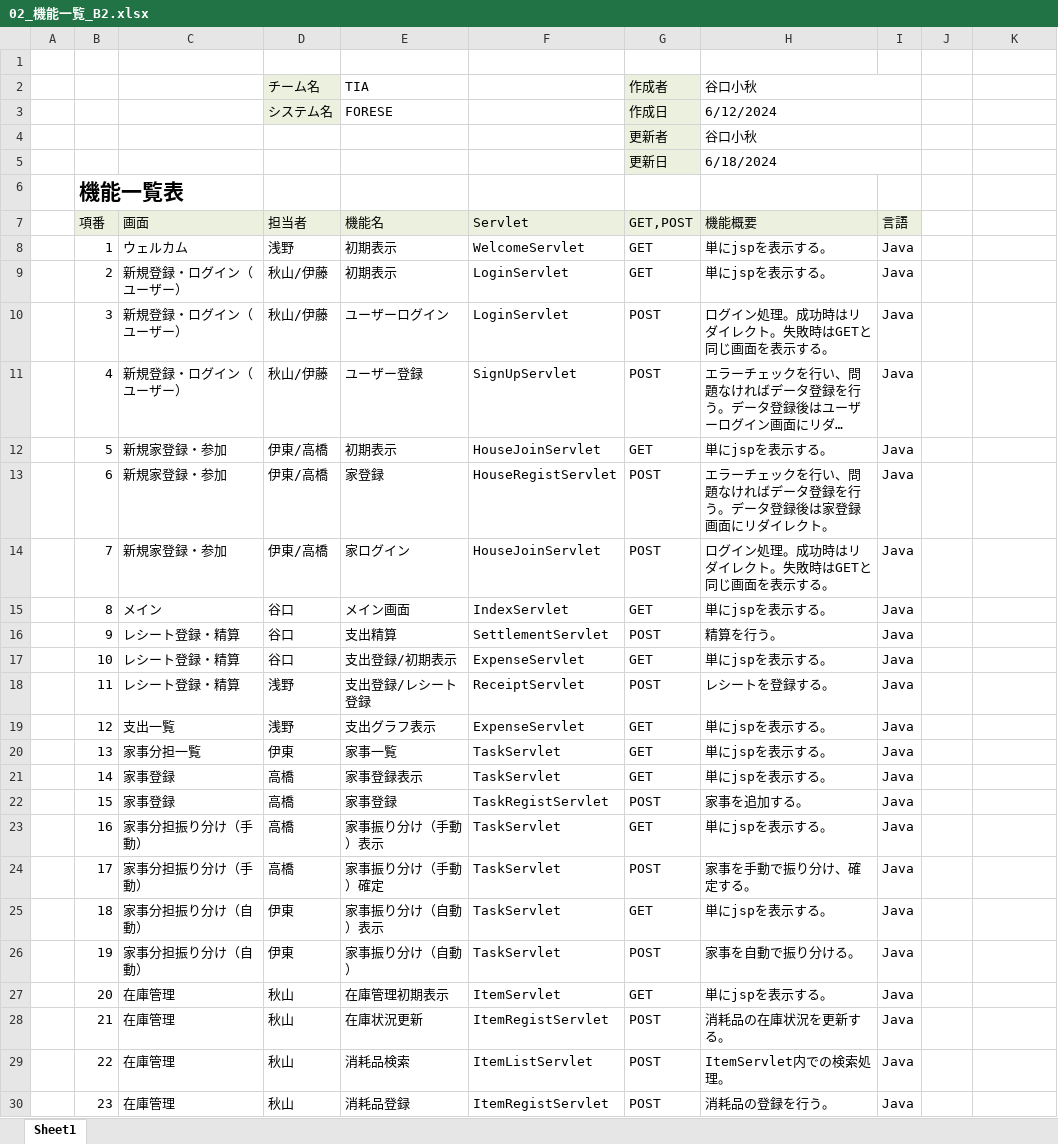
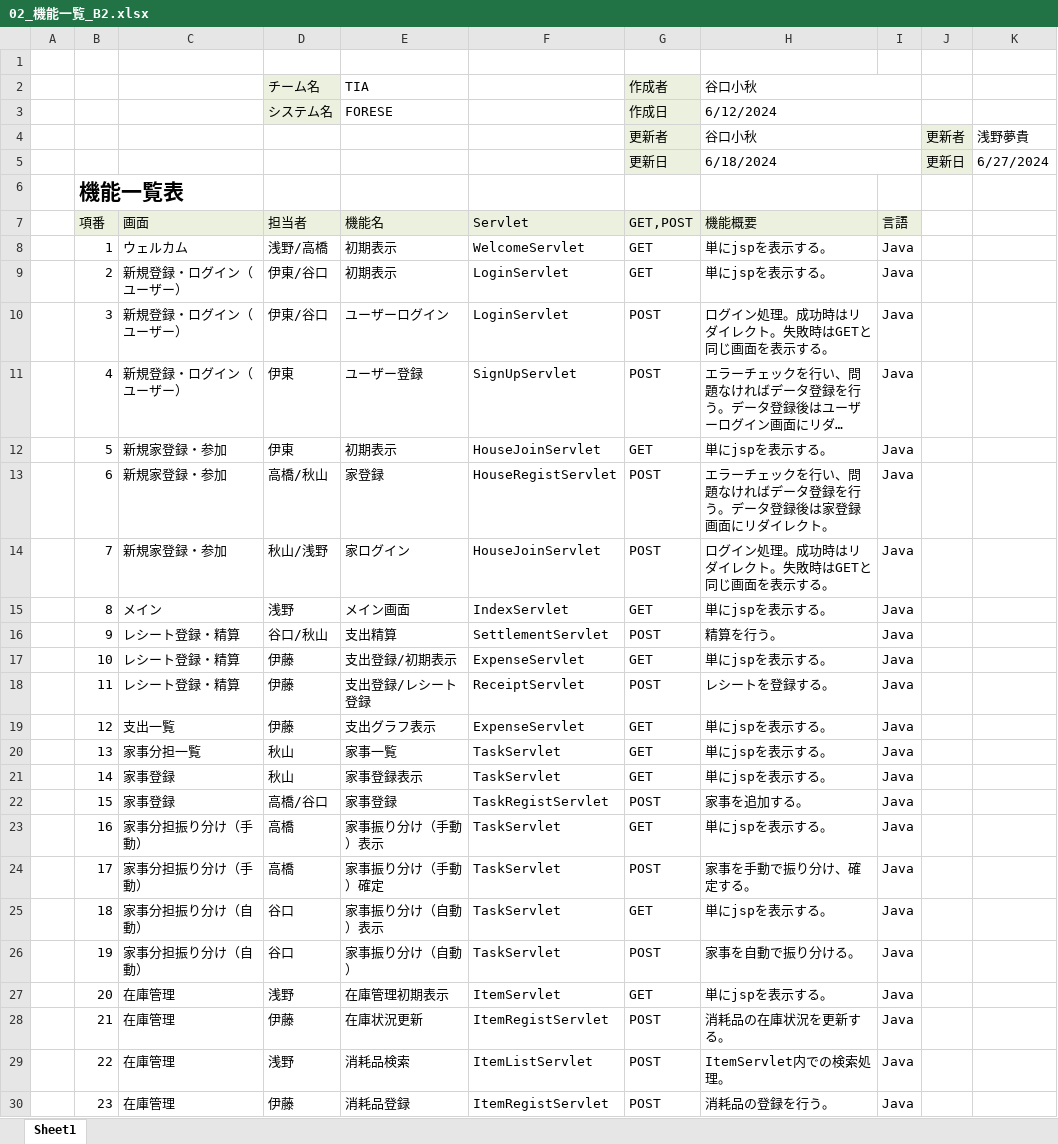
Before and after one commit to plusdojo2024/B2, an Excel workbook: doc/02_外部設計/02_機能一覧_B2.xlsx, sheet Sheet1, drawn as a sheet; only a part is shown; long unchanged cells end in …; values as stored, in another font and other column widths than the file's, no borders; the diff covers the shown part only; the diff names each change by its address in the sheet, - before the commit and + after, or states it on an @@ line.

Commit message:
機能一覧担当者変更

```diff
--- a/doc/02_外部設計/02_機能一覧_B2.xlsx (sheet Sheet1)
+++ b/doc/02_外部設計/02_機能一覧_B2.xlsx (sheet Sheet1)
-J4: (empty)
+J4: 更新者
-J4:J5 fill: none
+J4:J5 fill: #EBF1DE
-K4: (empty)
+K4: 浅野夢貴
-J5: (empty)
+J5: 更新日
-K5: (empty)
+K5: 6/27/2024
-D8 (担当者): 浅野
+D8 (担当者): 浅野/高橋
-D9:D10 (担当者): 秋山/伊藤
+D9:D10 (担当者): 伊東/谷口
-D11 (担当者): 秋山/伊藤
+D11 (担当者): 伊東
-D12 (担当者): 伊東/高橋
+D12 (担当者): 伊東
-D13 (担当者): 伊東/高橋
+D13 (担当者): 高橋/秋山
-D14 (担当者): 伊東/高橋
+D14 (担当者): 秋山/浅野
-D15 (担当者): 谷口
+D15 (担当者): 浅野
-D16 (担当者): 谷口
+D16 (担当者): 谷口/秋山
-D17 (担当者): 谷口
+D17 (担当者): 伊藤
-D18:D19 (担当者): 浅野
+D18:D19 (担当者): 伊藤
-D20 (担当者): 伊東
+D20 (担当者): 秋山
-D21 (担当者): 高橋
+D21 (担当者): 秋山
-D22 (担当者): 高橋
+D22 (担当者): 高橋/谷口
-D25:D26 (担当者): 伊東
+D25:D26 (担当者): 谷口
-D27 (担当者): 秋山
+D27 (担当者): 浅野
-D28 (担当者): 秋山
+D28 (担当者): 伊藤
-D29 (担当者): 秋山
+D29 (担当者): 浅野
-D30 (担当者): 秋山
+D30 (担当者): 伊藤
```
Also changed, not shown: 7 edited cells elsewhere in this sheet.
